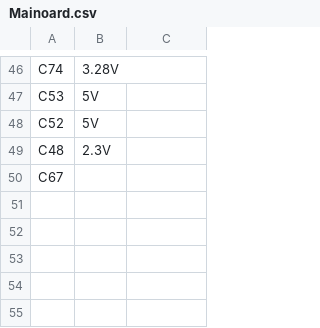
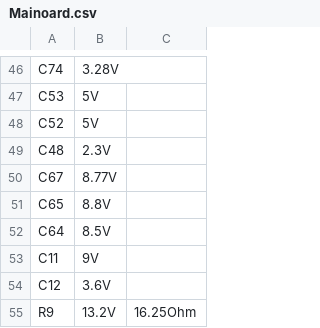
Before and after one commit to The-Bumble-BEE/Boardmaps, a CSV file: Voltmap/Gameboy_Advaced_SP/Voltages/Mainoard.csv, drawn as a sheet; only a part is shown, gaps mark what is left out.

Commit message:
Add files via upload

```diff
--- a/Voltmap/Gameboy_Advaced_SP/Voltages/Mainoard.csv
+++ b/Voltmap/Gameboy_Advaced_SP/Voltages/Mainoard.csv
@@ -49,2 +49,7 @@ C52,5V,
 C48,2.3V,
-C67,,
+C67,8.77V,
+C65,8.8V,
+C64,8.5V,
+C11,9V,
+C12,3.6V,
+R9,13.2V,16.25Ohm
```
